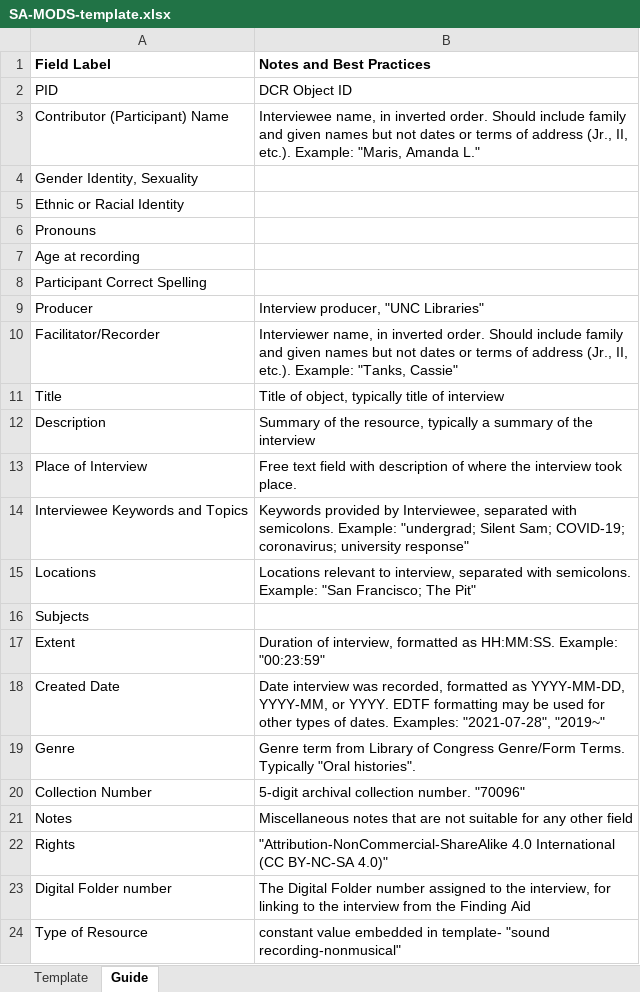
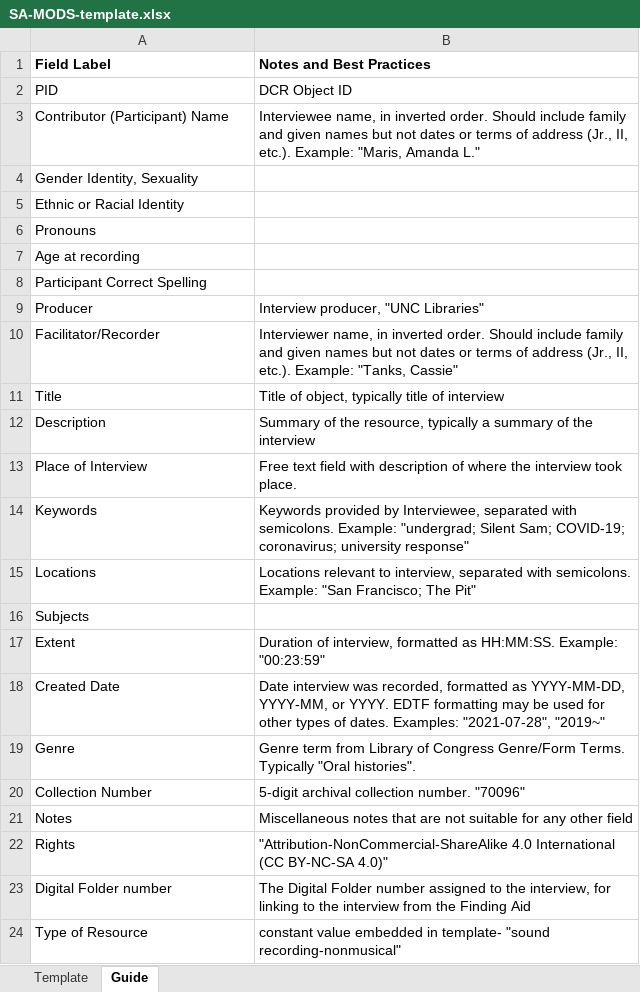
Before and after one commit to UNC-Libraries/box-c-mods-templates, an Excel workbook: ExceltoMODSWF/SA-MODS-template.xlsx, sheet Guide, drawn as a sheet; values as stored, in another font and other column widths than the file's, no borders; the diff names each change by its address in the sheet, - before the commit and + after, or states it on an @@ line.

Commit message:
update keywords field

```diff
--- a/ExceltoMODSWF/SA-MODS-template.xlsx (sheet Guide)
+++ b/ExceltoMODSWF/SA-MODS-template.xlsx (sheet Guide)
-A14 (Field Label): Interviewee Keywords and Topics
+A14 (Field Label): Keywords
```
Also changed, not shown: sheet Template, 3 other files.
